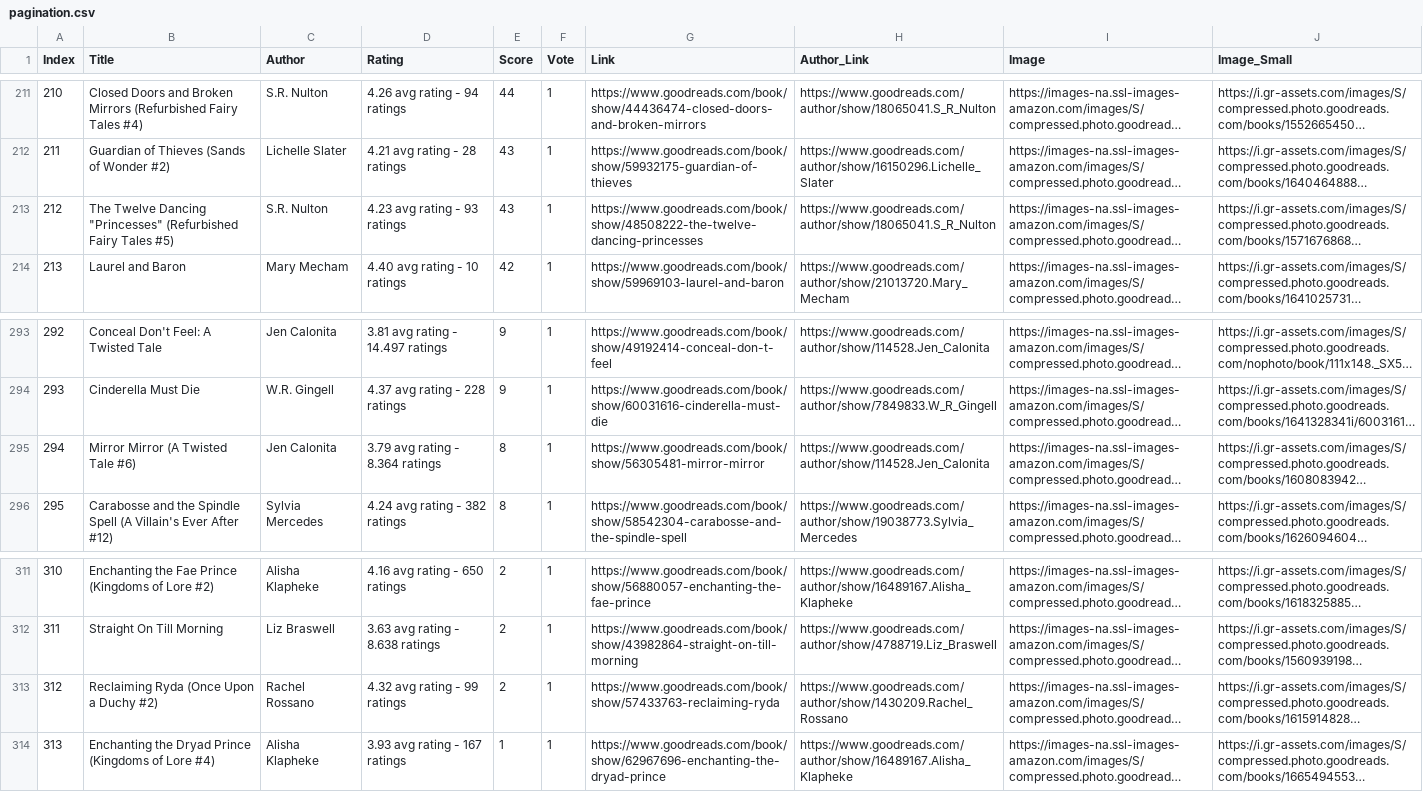
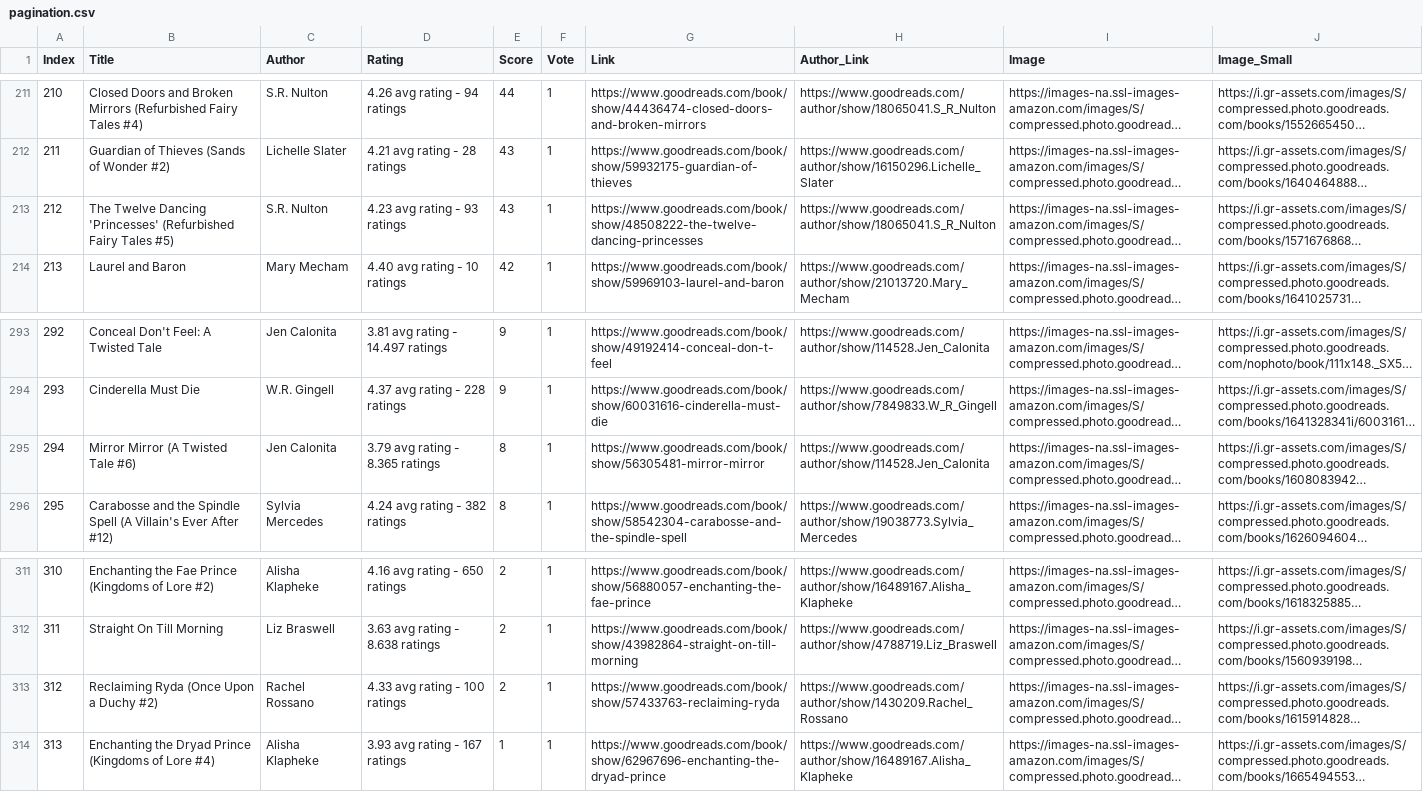
Before and after one commit to wahid-ari/web-scraping-python, a CSV file: pagination.csv, drawn as a sheet; only a part is shown, gaps mark what is left out; long unchanged cells end in …; the diff names each change by its address in the sheet, - before the commit and + after, or states it on an @@ line.

```diff
--- a/pagination.csv
+++ b/pagination.csv
-B213 (Title): …Twelve Dancing "Princesses" (Refurbished Fairy…
+B213 (Title): …Twelve Dancing 'Princesses' (Refurbished Fairy…
-D295 (Rating): 3.79 avg rating - 8.364 ratings
+D295 (Rating): 3.79 avg rating - 8.365 ratings
-D313 (Rating): 4.32 avg rating - 99 ratings
+D313 (Rating): 4.33 avg rating - 100 ratings
```
Also changed, not shown: 1 other file.
